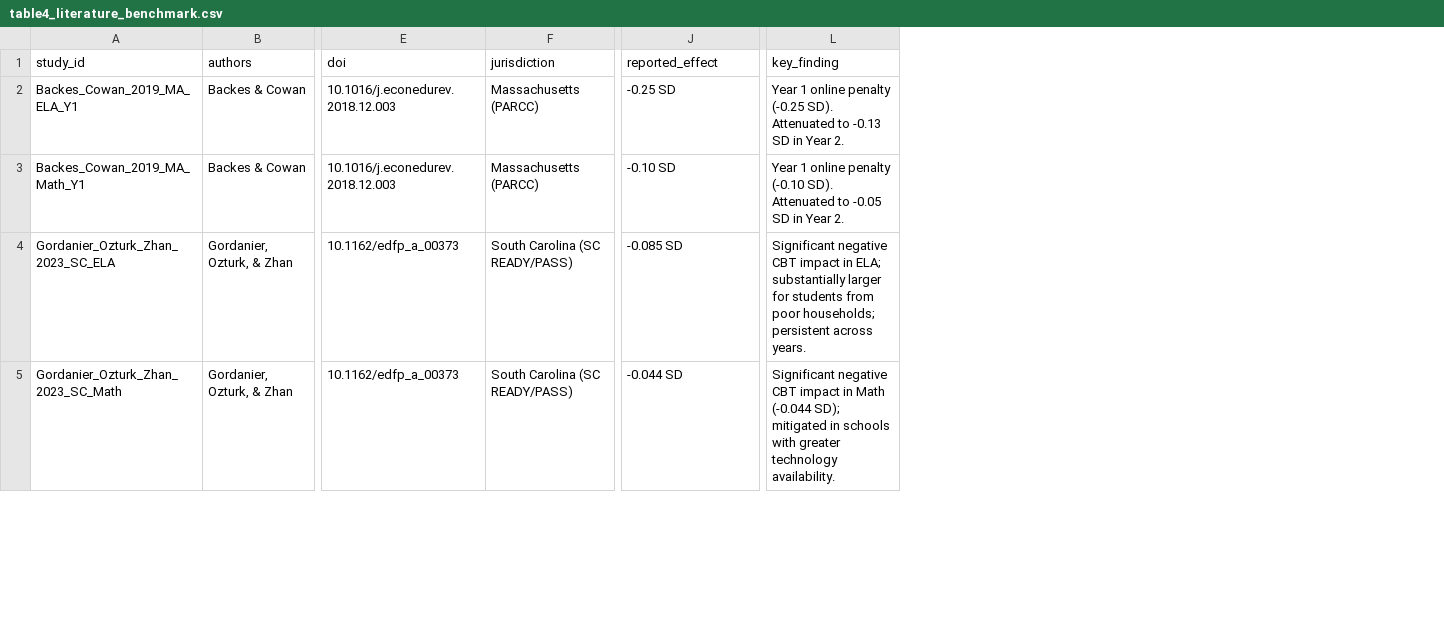
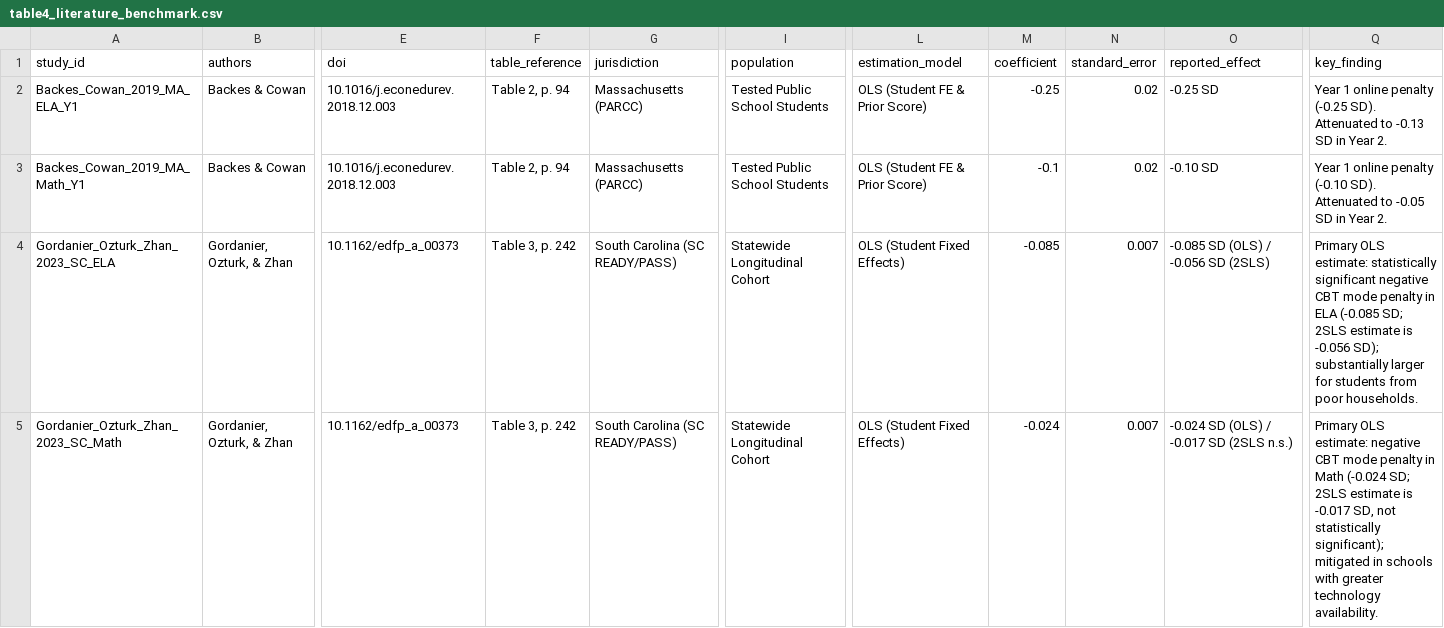
Before and after one commit to admiralorbiter/computational-sketchbook, a CSV file: 2026/2026-10-09-keyboarding-mode-effects/artifacts/tables/table4_literature_benchmark.csv, drawn as a sheet; only a part is shown, gaps mark what is left out; addresses are those after the commit; the diff covers the shown part only; the diff names each change by its address in the sheet, - before the commit and + after, or states it on an @@ line.

Commit message:
audit(mode-effects): reconcile Round 3 review (NAEP Math SEs, SC Math OLS, writing pilot score distribution)

```diff
--- a/2026/2026-10-09-keyboarding-mode-effects/artifacts/tables/table4_literature_benchmark.csv
+++ b/2026/2026-10-09-keyboarding-mode-effects/artifacts/tables/table4_literature_benchmark.csv
+column F (table_reference), rows 2-5: Table 2, p. 94 | Table 2, p. 94 | Table 3, p. 242 | Table 3, p. 242
+column I (population), rows 2-5: Tested Public School Students | Tested Public School Students | Statewide Longitudinal Cohort | Statewide Longitudinal Cohort
+column L (estimation_model), rows 2-5: OLS (Student FE & Prior Score) | OLS (Student FE & Prior Score) | OLS (Student Fixed Effects) | OLS (Student Fixed Effects)
+column M (coefficient), rows 2-5: -0.25 | -0.1 | -0.085 | -0.024
+column N (standard_error), rows 2-5: 0.02 | 0.02 | 0.007 | 0.007
-O4 (reported_effect): -0.085 SD
+O4 (reported_effect): -0.085 SD (OLS) / -0.056 SD (2SLS)
-Q4 (key_finding): Significant negative CBT impact in ELA; substantially larger for students from poor households; persistent across years.
+Q4 (key_finding): Primary OLS estimate: statistically significant negative CBT mode penalty in ELA (-0.085 SD; 2SLS estimate is -0.056 SD); substantially larger for students from poor households.
-O5 (reported_effect): -0.044 SD
+O5 (reported_effect): -0.024 SD (OLS) / -0.017 SD (2SLS n.s.)
-Q5 (key_finding): Significant negative CBT impact in Math (-0.044 SD); mitigated in…
+Q5 (key_finding): Primary OLS estimate: negative CBT mode penalty in Math (-0.024 SD; 2SLS estimate is -0.017 SD, not statistically significant); mitigated in…
```
Also changed, not shown: 6 edited cells elsewhere in this file, 2026/2026-10-09-keyboarding-mode-effects/artifacts/tables/table2_naep_mode_contrasts.csv, 2026/2026-10-09-keyboarding-mode-effects/data/processed/typing_threshold_sensitivity_grid.csv, 18 other files.
